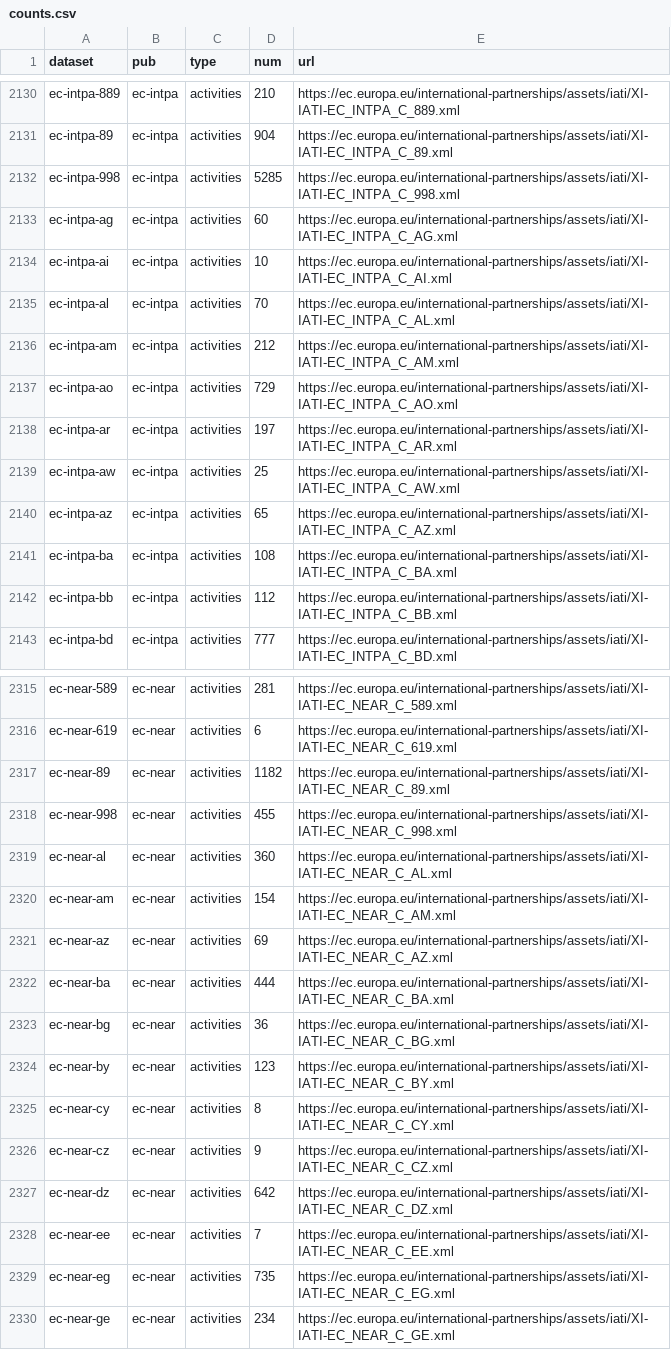
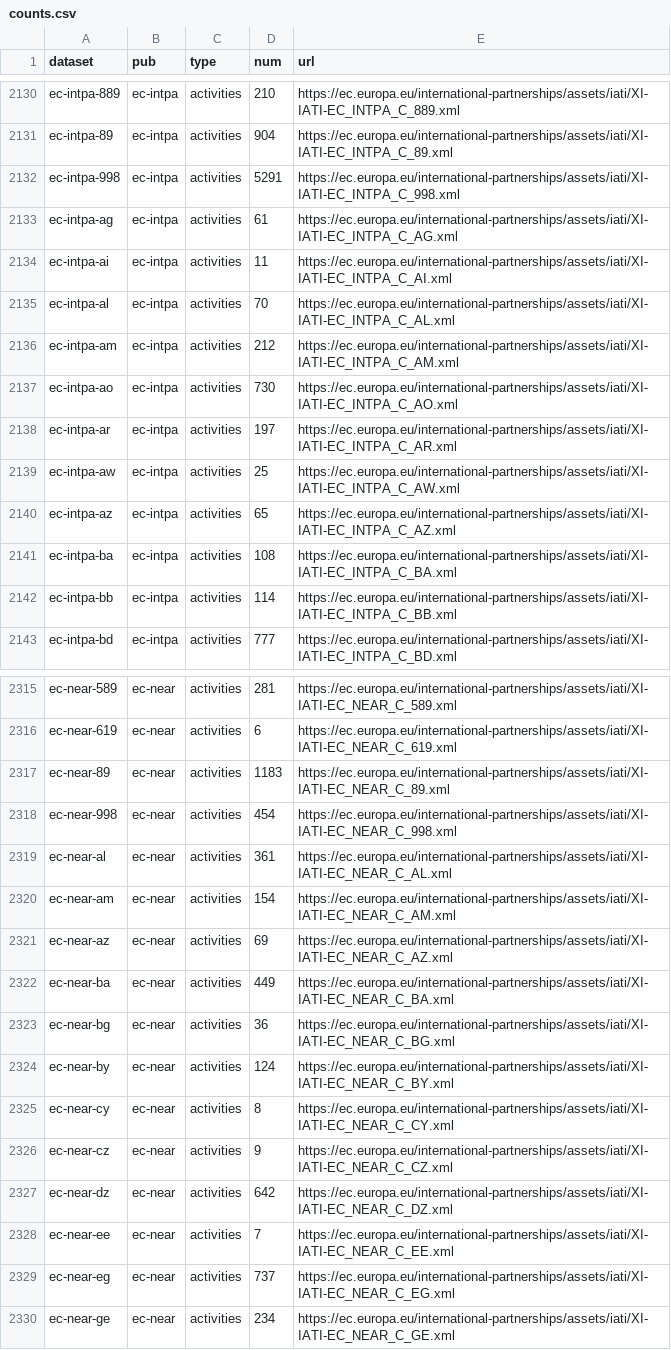
Before and after one commit to notshi/cleanerr, a CSV file: counts.csv, drawn as a sheet; only a part is shown, gaps mark what is left out; the diff covers the shown part only.

```diff
--- a/counts.csv
+++ b/counts.csv
@@ -2131,8 +2131,8 @@ ec-intpa-889,ec-intpa,activities,210,"https://ec.europa.eu/international-partner
 ec-intpa-89,ec-intpa,activities,904,"https://ec.europa.eu/international-partnerships/assets/iati/XI-IATI-EC_INTPA_C_89.xml"
-ec-intpa-998,ec-intpa,activities,5285,"https://ec.europa.eu/international-partnerships/assets/iati/XI-IATI-EC_INTPA_C_998.xml"
-ec-intpa-ag,ec-intpa,activities,60,"https://ec.europa.eu/international-partnerships/assets/iati/XI-IATI-EC_INTPA_C_AG.xml"
-ec-intpa-ai,ec-intpa,activities,10,"https://ec.europa.eu/international-partnerships/assets/iati/XI-IATI-EC_INTPA_C_AI.xml"
+ec-intpa-998,ec-intpa,activities,5291,"https://ec.europa.eu/international-partnerships/assets/iati/XI-IATI-EC_INTPA_C_998.xml"
+ec-intpa-ag,ec-intpa,activities,61,"https://ec.europa.eu/international-partnerships/assets/iati/XI-IATI-EC_INTPA_C_AG.xml"
+ec-intpa-ai,ec-intpa,activities,11,"https://ec.europa.eu/international-partnerships/assets/iati/XI-IATI-EC_INTPA_C_AI.xml"
 ec-intpa-al,ec-intpa,activities,70,"https://ec.europa.eu/international-partnerships/assets/iati/XI-IATI-EC_INTPA_C_AL.xml"
 ec-intpa-am,ec-intpa,activities,212,"https://ec.europa.eu/international-partnerships/assets/iati/XI-IATI-EC_INTPA_C_AM.xml"
-ec-intpa-ao,ec-intpa,activities,729,"https://ec.europa.eu/international-partnerships/assets/iati/XI-IATI-EC_INTPA_C_AO.xml"
+ec-intpa-ao,ec-intpa,activities,730,"https://ec.europa.eu/international-partnerships/assets/iati/XI-IATI-EC_INTPA_C_AO.xml"
 ec-intpa-ar,ec-intpa,activities,197,"https://ec.europa.eu/international-partnerships/assets/iati/XI-IATI-EC_INTPA_C_AR.xml"
@@ -2141,3 +2141,3 @@ ec-intpa-az,ec-intpa,activities,65,"https://ec.europa.eu/international-partnersh
 ec-intpa-ba,ec-intpa,activities,108,"https://ec.europa.eu/international-partnerships/assets/iati/XI-IATI-EC_INTPA_C_BA.xml"
-ec-intpa-bb,ec-intpa,activities,112,"https://ec.europa.eu/international-partnerships/assets/iati/XI-IATI-EC_INTPA_C_BB.xml"
+ec-intpa-bb,ec-intpa,activities,114,"https://ec.europa.eu/international-partnerships/assets/iati/XI-IATI-EC_INTPA_C_BB.xml"
 ec-intpa-bd,ec-intpa,activities,777,"https://ec.europa.eu/international-partnerships/assets/iati/XI-IATI-EC_INTPA_C_BD.xml"
@@ -2316,10 +2316,10 @@ ec-near-589,ec-near,activities,281,"https://ec.europa.eu/international-partnersh
 ec-near-619,ec-near,activities,6,"https://ec.europa.eu/international-partnerships/assets/iati/XI-IATI-EC_NEAR_C_619.xml"
-ec-near-89,ec-near,activities,1182,"https://ec.europa.eu/international-partnerships/assets/iati/XI-IATI-EC_NEAR_C_89.xml"
-ec-near-998,ec-near,activities,455,"https://ec.europa.eu/international-partnerships/assets/iati/XI-IATI-EC_NEAR_C_998.xml"
-ec-near-al,ec-near,activities,360,"https://ec.europa.eu/international-partnerships/assets/iati/XI-IATI-EC_NEAR_C_AL.xml"
+ec-near-89,ec-near,activities,1183,"https://ec.europa.eu/international-partnerships/assets/iati/XI-IATI-EC_NEAR_C_89.xml"
+ec-near-998,ec-near,activities,454,"https://ec.europa.eu/international-partnerships/assets/iati/XI-IATI-EC_NEAR_C_998.xml"
+ec-near-al,ec-near,activities,361,"https://ec.europa.eu/international-partnerships/assets/iati/XI-IATI-EC_NEAR_C_AL.xml"
 ec-near-am,ec-near,activities,154,"https://ec.europa.eu/international-partnerships/assets/iati/XI-IATI-EC_NEAR_C_AM.xml"
 ec-near-az,ec-near,activities,69,"https://ec.europa.eu/international-partnerships/assets/iati/XI-IATI-EC_NEAR_C_AZ.xml"
-ec-near-ba,ec-near,activities,444,"https://ec.europa.eu/international-partnerships/assets/iati/XI-IATI-EC_NEAR_C_BA.xml"
+ec-near-ba,ec-near,activities,449,"https://ec.europa.eu/international-partnerships/assets/iati/XI-IATI-EC_NEAR_C_BA.xml"
 ec-near-bg,ec-near,activities,36,"https://ec.europa.eu/international-partnerships/assets/iati/XI-IATI-EC_NEAR_C_BG.xml"
-ec-near-by,ec-near,activities,123,"https://ec.europa.eu/international-partnerships/assets/iati/XI-IATI-EC_NEAR_C_BY.xml"
+ec-near-by,ec-near,activities,124,"https://ec.europa.eu/international-partnerships/assets/iati/XI-IATI-EC_NEAR_C_BY.xml"
 ec-near-cy,ec-near,activities,8,"https://ec.europa.eu/international-partnerships/assets/iati/XI-IATI-EC_NEAR_C_CY.xml"
@@ -2328,3 +2328,3 @@ ec-near-dz,ec-near,activities,642,"https://ec.europa.eu/international-partnershi
 ec-near-ee,ec-near,activities,7,"https://ec.europa.eu/international-partnerships/assets/iati/XI-IATI-EC_NEAR_C_EE.xml"
-ec-near-eg,ec-near,activities,735,"https://ec.europa.eu/international-partnerships/assets/iati/XI-IATI-EC_NEAR_C_EG.xml"
+ec-near-eg,ec-near,activities,737,"https://ec.europa.eu/international-partnerships/assets/iati/XI-IATI-EC_NEAR_C_EG.xml"
 ec-near-ge,ec-near,activities,234,"https://ec.europa.eu/international-partnerships/assets/iati/XI-IATI-EC_NEAR_C_GE.xml"
```
Also changed, not shown: 1 added row, 1 removed row and 69 edited cells elsewhere in this file, errors.csv, 4 other files.
